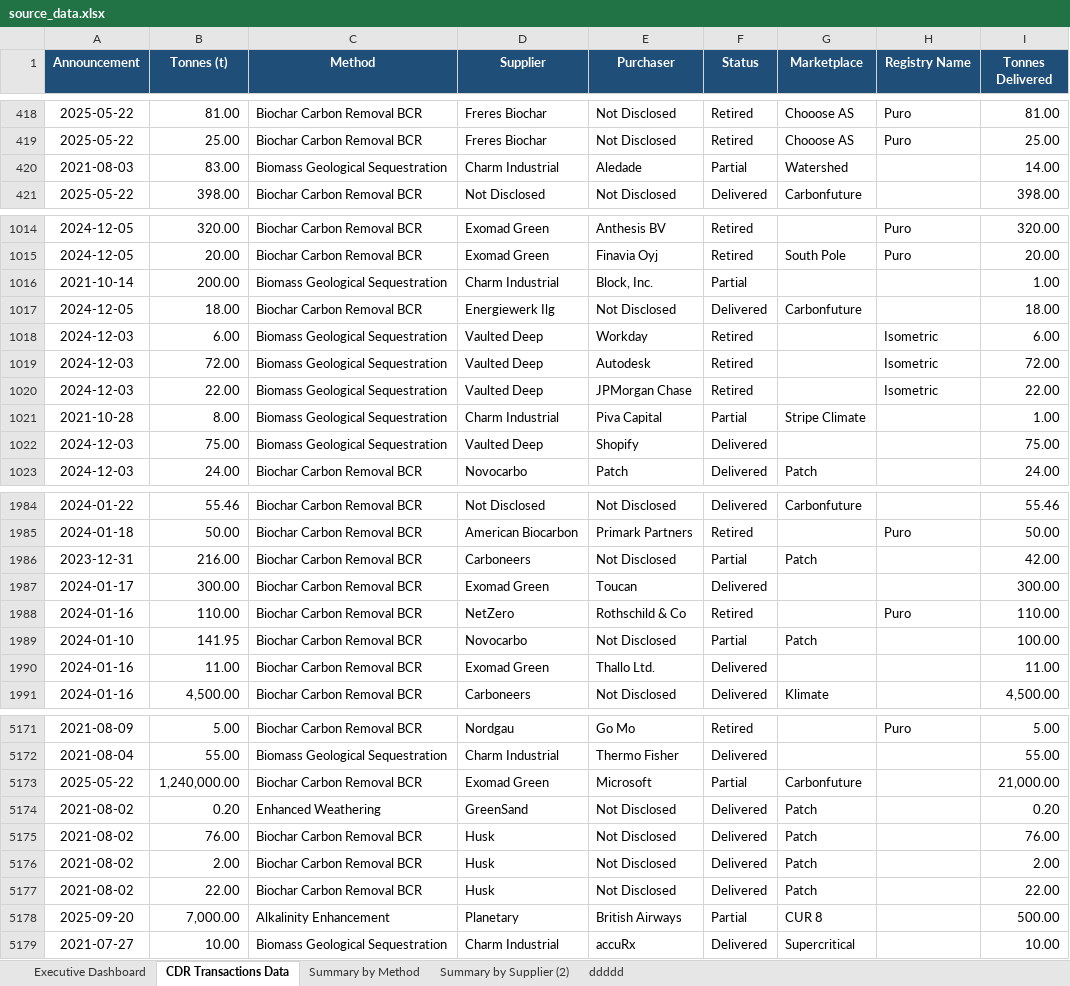
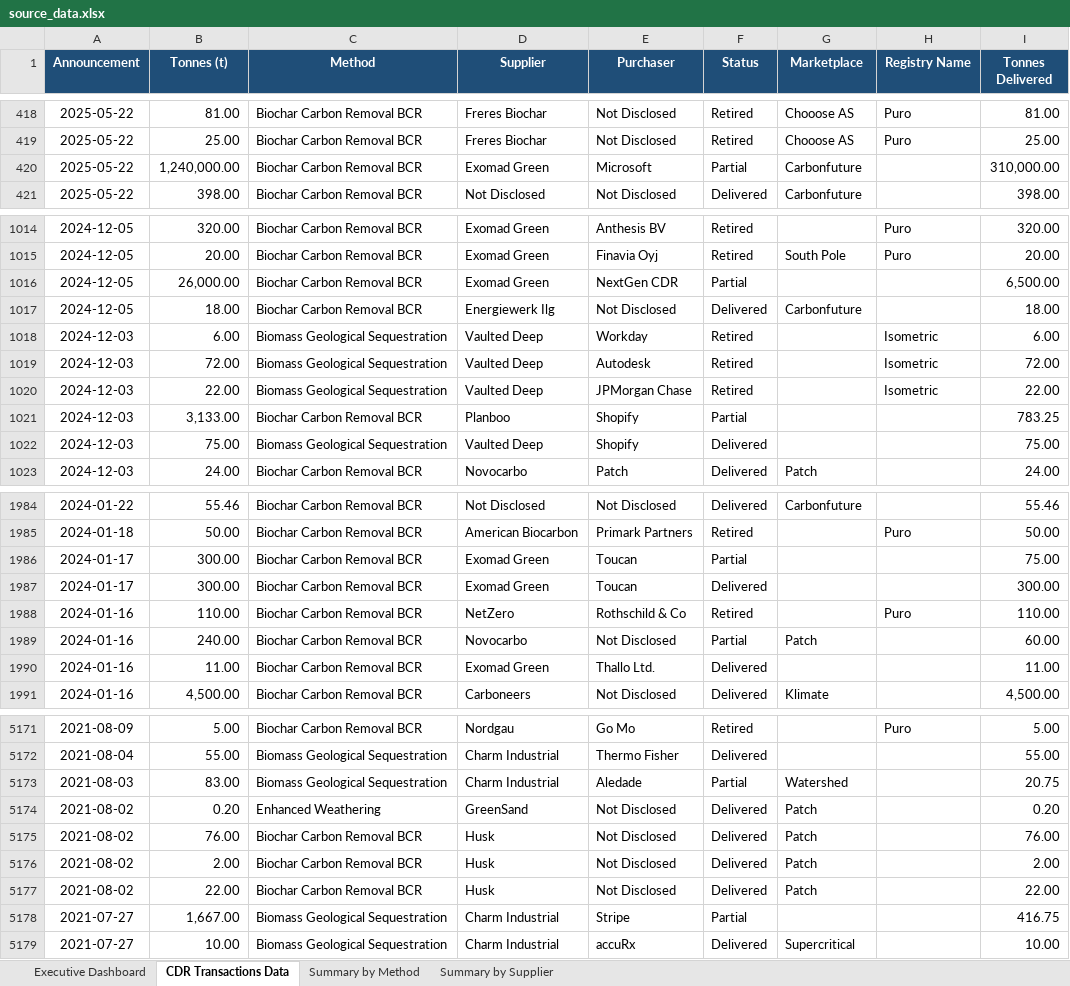
Before and after one commit to TheoLimau/cdr-database, an Excel workbook: backend/data/source_data.xlsx, sheet CDR Transactions Data, drawn as a sheet; only a part is shown, gaps mark what is left out; values as stored, in another font and other column widths than the file's, no borders; removed rows and columns are numbered as before the commit, all else as after; the diff covers the shown part only; the diff names each change by its address in the sheet, - before the commit and + after, or states it on an @@ line.

```diff
--- a/backend/data/source_data.xlsx (sheet CDR Transactions Data)
+++ b/backend/data/source_data.xlsx (sheet CDR Transactions Data)
-sheet tab: Summary by Supplier (2)
-sheet tab: ddddd
+sheet tab: Summary by Supplier
-row 420: 2021-08-03 | 83.00 | Biomass Geological Sequestration | Charm Industrial | Aledade | Partial | Watershed |  | 14.00
+row 420: 2025-05-22 | 1,240,000.00 | Biochar Carbon Removal BCR | Exomad Green | Microsoft | Partial | Carbonfuture |  | 310,000.00
-row 1016: 2021-10-14 | 200.00 | Biomass Geological Sequestration | Charm Industrial | Block, Inc. | Partial |  |  | 1.00
+row 1016: 2024-12-05 | 26,000.00 | Biochar Carbon Removal BCR | Exomad Green | NextGen CDR | Partial |  |  | 6,500.00
-row 1021: 2021-10-28 | 8.00 | Biomass Geological Sequestration | Charm Industrial | Piva Capital | Partial | Stripe Climate |  | 1.00
+row 1021: 2024-12-03 | 3,133.00 | Biochar Carbon Removal BCR | Planboo | Shopify | Partial |  |  | 783.25
-row 1986: 2023-12-31 | 216.00 | Biochar Carbon Removal BCR | Carboneers | Not Disclosed | Partial | Patch |  | 42.00
+row 1986: 2024-01-17 | 300.00 | Biochar Carbon Removal BCR | Exomad Green | Toucan | Partial |  |  | 75.00
-A1989 (Announcement): 2024-01-10
+A1989 (Announcement): 2024-01-16
-B1989 (Tonnes (t)): 141.95
+B1989 (Tonnes (t)): 240.00
-I1989 (Tonnes Delivered): 100.00
+I1989 (Tonnes Delivered): 60.00
-row 5173: 2025-05-22 | 1,240,000.00 | Biochar Carbon Removal BCR | Exomad Green | Microsoft | Partial | Carbonfuture |  | 21,000.00
+row 5173: 2021-08-03 | 83.00 | Biomass Geological Sequestration | Charm Industrial | Aledade | Partial | Watershed |  | 20.75
-row 5178: 2025-09-20 | 7,000.00 | Alkalinity Enhancement | Planetary | British Airways | Partial | CUR 8 |  | 500.00
+row 5178: 2021-07-27 | 1,667.00 | Biomass Geological Sequestration | Charm Industrial | Stripe | Partial |  |  | 416.75
```
Also changed, not shown: 72 added rows, 72 removed rows, 2 moved rows and 13 edited cells elsewhere in this sheet, 4 other files.
